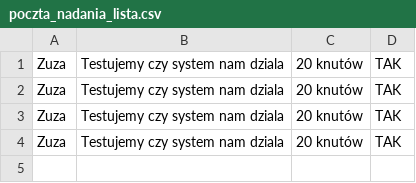
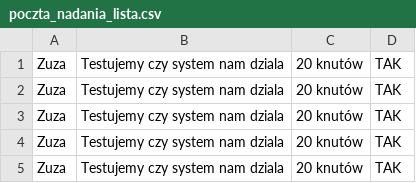
Before and after one commit to pawel-grzeszczyk-io/slytherin_2, a CSV file: poczta_nadania_lista.csv, drawn as a sheet.

```diff
--- a/poczta_nadania_lista.csv
+++ b/poczta_nadania_lista.csv
@@ -4 +4,2 @@ Zuza,Testujemy czy system nam dziala,20 knutów,TAK
 Zuza,Testujemy czy system nam dziala,20 knutów,TAK
+Zuza,Testujemy czy system nam dziala,20 knutów,TAK
```
Also changed, not shown: output_sowy_z_poczty_dzien_miesiac_rok.csv, 1 other file.
